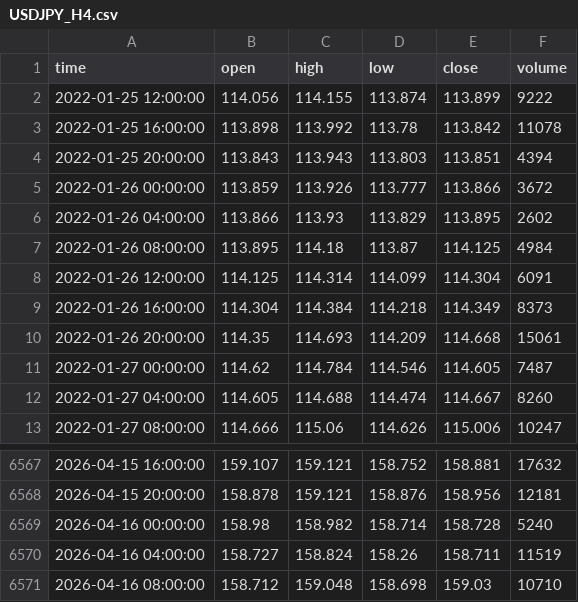
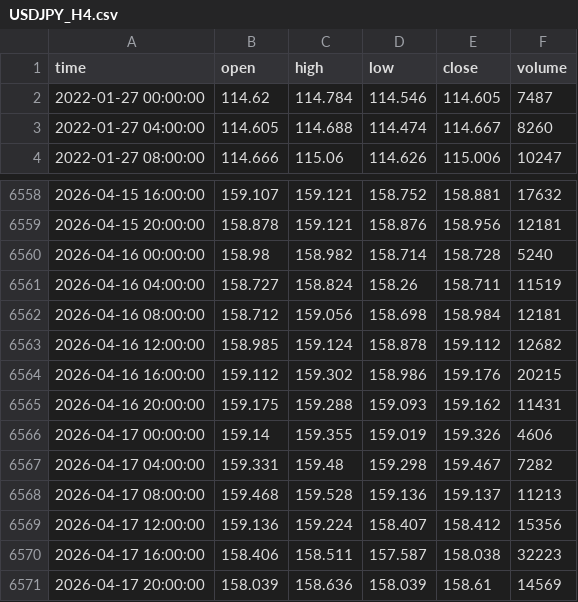
Before and after one commit to Kittipong6081/BOT-FTMO, a CSV file: ftmo_trading_bot/data/ohlcv/USDJPY_H4.csv, drawn as a sheet; only a part is shown, gaps mark what is left out.

```diff
--- a/ftmo_trading_bot/data/ohlcv/USDJPY_H4.csv
+++ b/ftmo_trading_bot/data/ohlcv/USDJPY_H4.csv
@@ -1,11 +1,2 @@
 time,open,high,low,close,volume
-2022-01-25 12:00:00,114.056,114.155,113.874,113.899,9222
-2022-01-25 16:00:00,113.898,113.992,113.78,113.842,11078
-2022-01-25 20:00:00,113.843,113.943,113.803,113.851,4394
-2022-01-26 00:00:00,113.859,113.926,113.777,113.866,3672
-2022-01-26 04:00:00,113.866,113.93,113.829,113.895,2602
-2022-01-26 08:00:00,113.895,114.18,113.87,114.125,4984
-2022-01-26 12:00:00,114.125,114.314,114.099,114.304,6091
-2022-01-26 16:00:00,114.304,114.384,114.218,114.349,8373
-2022-01-26 20:00:00,114.35,114.693,114.209,114.668,15061
 2022-01-27 00:00:00,114.62,114.784,114.546,114.605,7487
@@ -6570,2 +6561,11 @@ time,open,high,low,close,volume
 2026-04-16 04:00:00,158.727,158.824,158.26,158.711,11519
-2026-04-16 08:00:00,158.712,159.048,158.698,159.03,10710
+2026-04-16 08:00:00,158.712,159.056,158.698,158.984,12181
+2026-04-16 12:00:00,158.985,159.124,158.878,159.112,12682
+2026-04-16 16:00:00,159.112,159.302,158.986,159.176,20215
+2026-04-16 20:00:00,159.175,159.288,159.093,159.162,11431
+2026-04-17 00:00:00,159.14,159.355,159.019,159.326,4606
+2026-04-17 04:00:00,159.331,159.48,159.298,159.467,7282
+2026-04-17 08:00:00,159.468,159.528,159.136,159.137,11213
+2026-04-17 12:00:00,159.136,159.224,158.407,158.412,15356
+2026-04-17 16:00:00,158.406,158.511,157.587,158.038,32223
+2026-04-17 20:00:00,158.039,158.636,158.039,158.61,14569
```
Also changed, not shown: ftmo_trading_bot/data/ohlcv/AUDUSD_H4.csv, ftmo_trading_bot/data/ohlcv/EURJPY_H4.csv, 27 other files.
